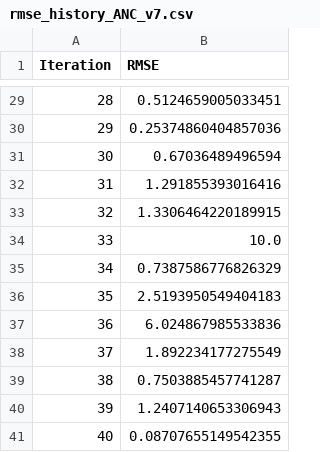
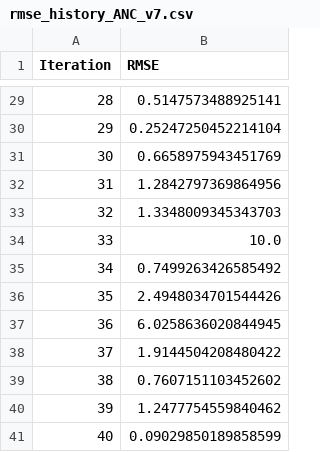
Before and after one commit to Poppyandnucky/SDR-Dashboard-2026, a CSV file: Calibration/rmse_history_ANC_v7.csv, drawn as a sheet; only a part is shown, gaps mark what is left out; the diff covers the shown part only.

```diff
--- a/Calibration/rmse_history_ANC_v7.csv
+++ b/Calibration/rmse_history_ANC_v7.csv
@@ -29,13 +29,13 @@ Iteration,RMSE
-28,0.5124659005033451
-29,0.25374860404857036
-30,0.67036489496594
-31,1.291855393016416
-32,1.3306464220189915
+28,0.5147573488925141
+29,0.25247250452214104
+30,0.6658975943451769
+31,1.2842797369864956
+32,1.3348009345343703
 33,10.0
-34,0.7387586776826329
-35,2.5193950549404183
-36,6.024867985533836
-37,1.892234177275549
-38,0.7503885457741287
-39,1.2407140653306943
-40,0.08707655149542355
+34,0.7499263426585492
+35,2.4948034701544426
+36,6.0258636020844945
+37,1.9144504208480422
+38,0.7607151103452602
+39,1.2477754559840462
+40,0.09029850189858599
```
Also changed, not shown: 17 edited cells elsewhere in this file, 17 other files.
